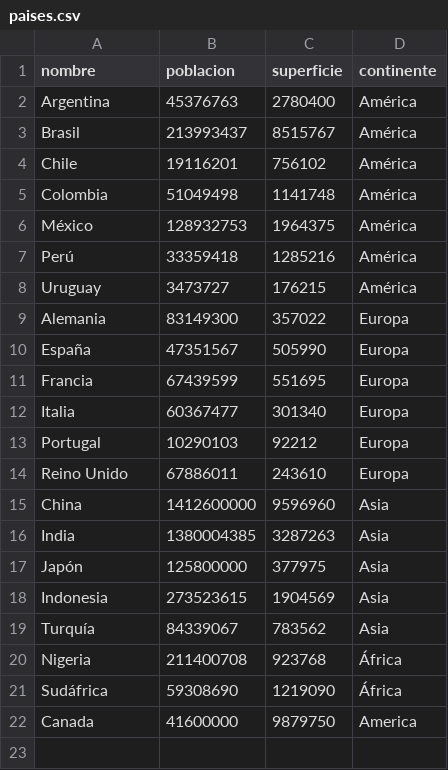
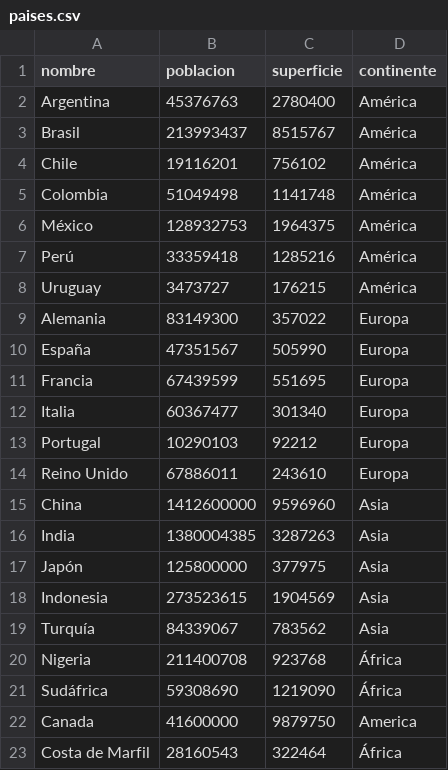
Before and after one commit to ventricef012-ai/tpi-paises, a CSV file: paises.csv, drawn as a sheet; the diff names each change by its address in the sheet, - before the commit and + after, or states it on an @@ line.

Commit message:
Se agregó país a la base de datos
Se agregó Costa de Marfil a la base de datos.

```diff
--- a/paises.csv
+++ b/paises.csv
+row 23: Costa de Marfil | 28160543 | 322464 | África
```
